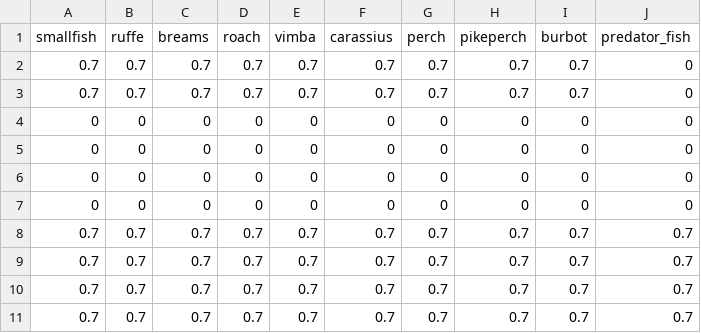
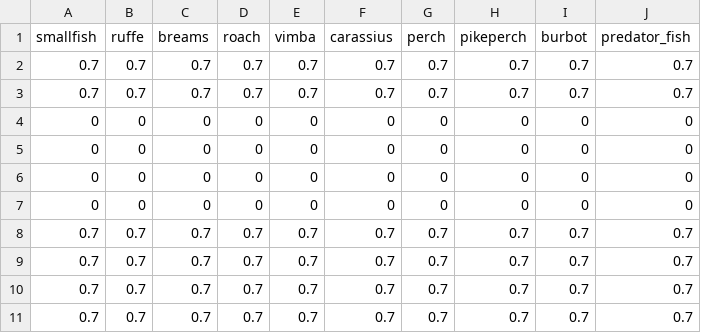
Before and after one commit to sizespectrum/mizerCourse_Aug22, a CSV file: experiment/curonian_interaction.csv, drawn as a sheet.

```diff
--- a/experiment/curonian_interaction.csv
+++ b/experiment/curonian_interaction.csv
@@ -1,4 +1,4 @@
 smallfish,ruffe,breams,roach,vimba,carassius,perch,pikeperch,burbot,predator_fish
-0.7,0.7,0.7,0.7,0.7,0.7,0.7,0.7,0.7,0
-0.7,0.7,0.7,0.7,0.7,0.7,0.7,0.7,0.7,0
+0.7,0.7,0.7,0.7,0.7,0.7,0.7,0.7,0.7,0.7
+0.7,0.7,0.7,0.7,0.7,0.7,0.7,0.7,0.7,0.7
 0,0,0,0,0,0,0,0,0,0
```
Also changed, not shown: 3 other files.
